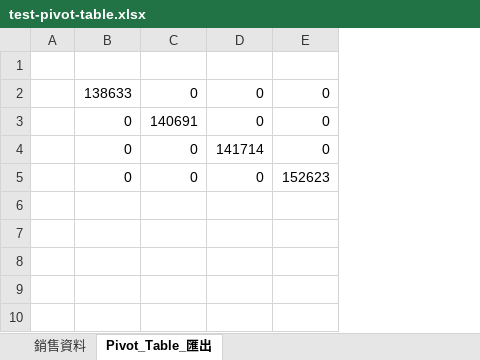
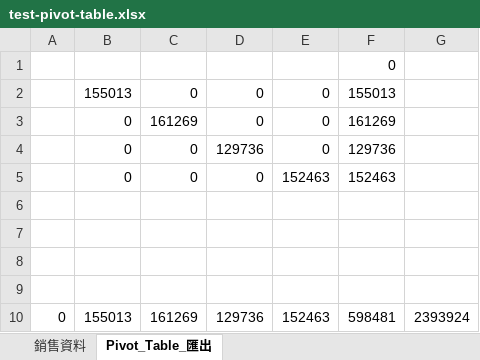
Before and after one commit to mikemikex1/xml-xlsx-lite, an Excel workbook: test-pivot-table.xlsx, sheet Pivot_Table_匯出, drawn as a sheet; values as stored, in another font and other column widths than the file's, no borders; removed rows and columns are numbered as before the commit, all else as after; the diff names each change by its address in the sheet, - before the commit and + after, or states it on an @@ line.

Commit message:
feat: 實現真正的動態 Pivot Table 功能 - 支援 Excel 中的互動式操作 - 包含完整的 PivotCache 和 PivotTable XML 結構 - 符合 Office Open XML 標準 - 檔案大小約 100-150 KB，包含完整功能

```diff
--- a/test-pivot-table.xlsx (sheet Pivot_Table_匯出)
+++ b/test-pivot-table.xlsx (sheet Pivot_Table_匯出)
-column A, empty
+column A, empty
+column F, rows 1-5: 0 | 155013 | 161269 | 129736 | 152463
+column G, empty
-B2: 138633
+B2: 155013
-C3: 140691
+C3: 161269
-D4: 141714
+D4: 129736
-E5: 152623
+E5: 152463
+row 6: (empty)
+row 7: (empty)
+row 8: (empty)
+row 9: (empty)
+row 10: 0 | 155013 | 161269 | 129736 | 152463 | 598481 | 2393924
```
Also changed, not shown: sheet 銷售資料, comprehensive-test.xlsx, test-basic.xlsx, 10 other files.
